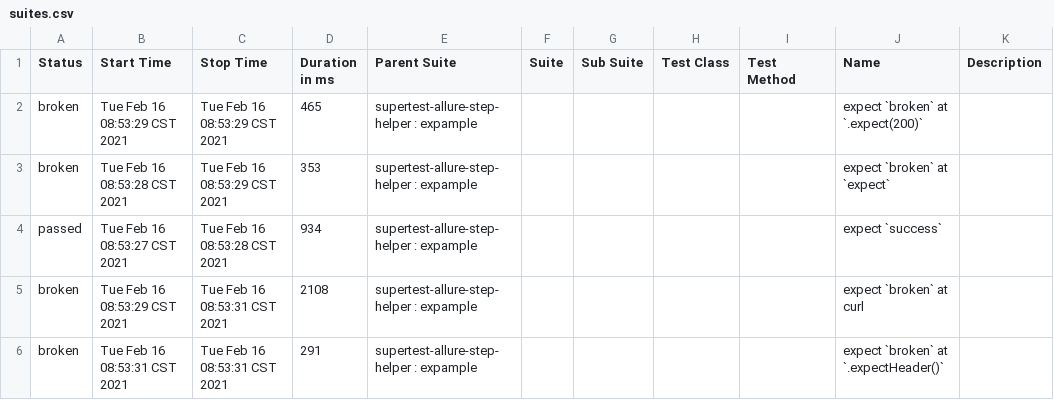
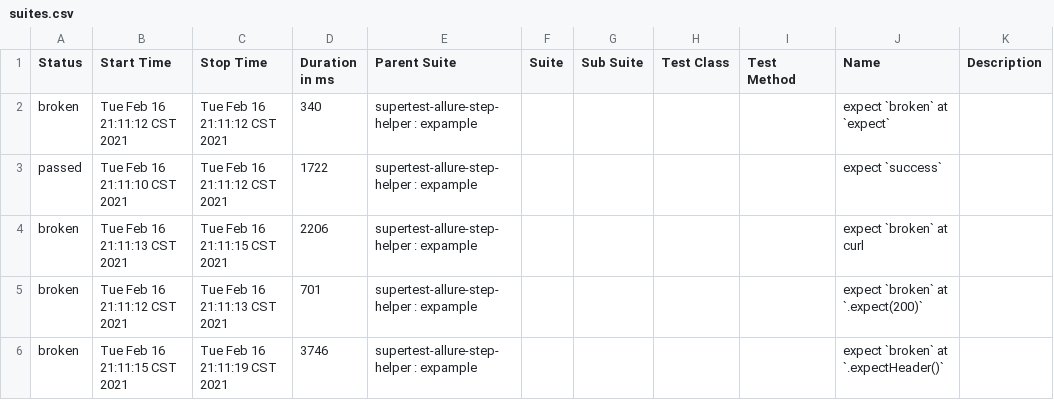
Before and after one commit to RickyLi79/RickyLi79-testing-reports, a CSV file: supertest-allure-step-helper/allure-report/data/suites.csv, drawn as a sheet.

Commit message:
supertest-allure-step-helper

```diff
--- a/supertest-allure-step-helper/allure-report/data/suites.csv
+++ b/supertest-allure-step-helper/allure-report/data/suites.csv
@@ -1,6 +1,6 @@
 "Status","Start Time","Stop Time","Duration in ms","Parent Suite","Suite","Sub Suite","Test Class","Test Method","Name","Description"
-"broken","Tue Feb 16 08:53:29 CST 2021","Tue Feb 16 08:53:29 CST 2021","465","supertest-allure-step-helper : expample","","","","","expect `broken` at `.expect(200)`",""
-"broken","Tue Feb 16 08:53:28 CST 2021","Tue Feb 16 08:53:29 CST 2021","353","supertest-allure-step-helper : expample","","","","","expect `broken` at `expect`",""
-"passed","Tue Feb 16 08:53:27 CST 2021","Tue Feb 16 08:53:28 CST 2021","934","supertest-allure-step-helper : expample","","","","","expect `success`",""
-"broken","Tue Feb 16 08:53:29 CST 2021","Tue Feb 16 08:53:31 CST 2021","2108","supertest-allure-step-helper : expample","","","","","expect `broken` at curl",""
-"broken","Tue Feb 16 08:53:31 CST 2021","Tue Feb 16 08:53:31 CST 2021","291","supertest-allure-step-helper : expample","","","","","expect `broken` at `.expectHeader()`",""
+"broken","Tue Feb 16 21:11:12 CST 2021","Tue Feb 16 21:11:12 CST 2021","340","supertest-allure-step-helper : expample","","","","","expect `broken` at `expect`",""
+"passed","Tue Feb 16 21:11:10 CST 2021","Tue Feb 16 21:11:12 CST 2021","1722","supertest-allure-step-helper : expample","","","","","expect `success`",""
+"broken","Tue Feb 16 21:11:13 CST 2021","Tue Feb 16 21:11:15 CST 2021","2206","supertest-allure-step-helper : expample","","","","","expect `broken` at curl",""
+"broken","Tue Feb 16 21:11:12 CST 2021","Tue Feb 16 21:11:13 CST 2021","701","supertest-allure-step-helper : expample","","","","","expect `broken` at `.expect(200)`",""
+"broken","Tue Feb 16 21:11:15 CST 2021","Tue Feb 16 21:11:19 CST 2021","3746","supertest-allure-step-helper : expample","","","","","expect `broken` at `.expectHeader()`",""
```
Also changed, not shown: 59 other files.
